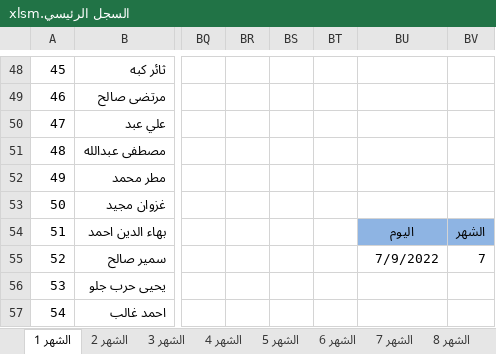
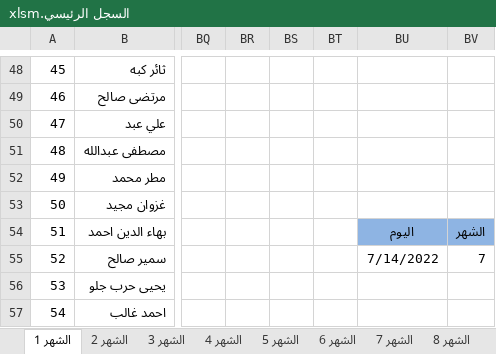
Before and after one commit to mskoffice/attendance-schedule, an Excel workbook: السجل الرئيسي.xlsm, sheet الشهر 1, drawn as a sheet; only a part is shown, gaps mark what is left out; values as stored, in another font and other column widths than the file's, no borders; conditional formats not drawn; the diff names each change by its address in the sheet, - before the commit and + after, or states it on an @@ line.

```diff
--- a/السجل الرئيسي.xlsm (sheet الشهر 1)
+++ b/السجل الرئيسي.xlsm (sheet الشهر 1)
-BU55: 7/9/2022
+BU55: 7/14/2022
```
Also changed, not shown: sheet الشهر 7.
